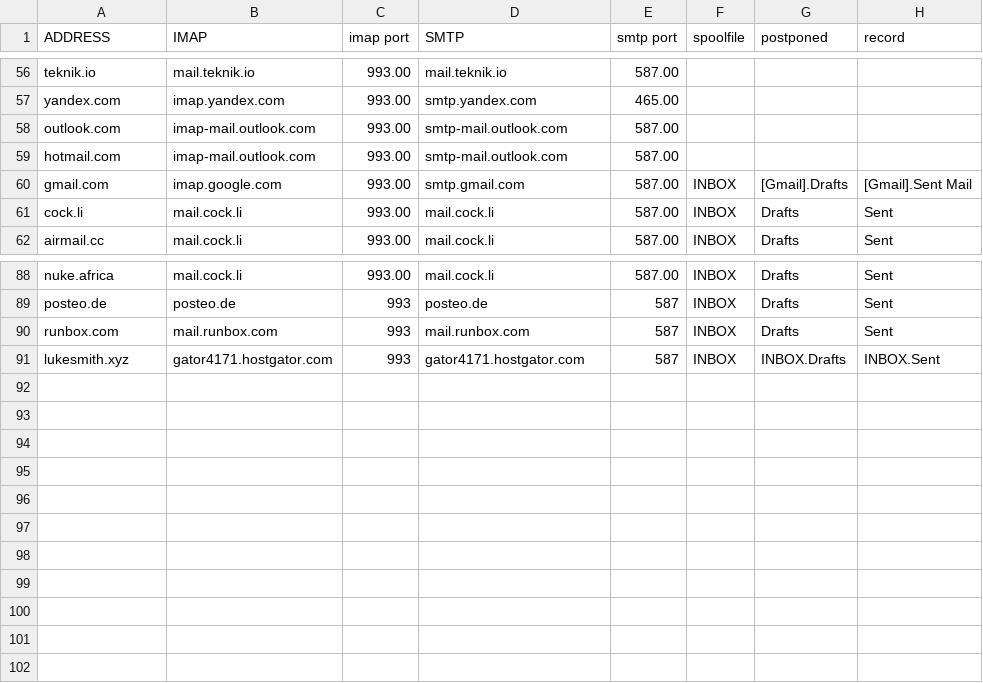
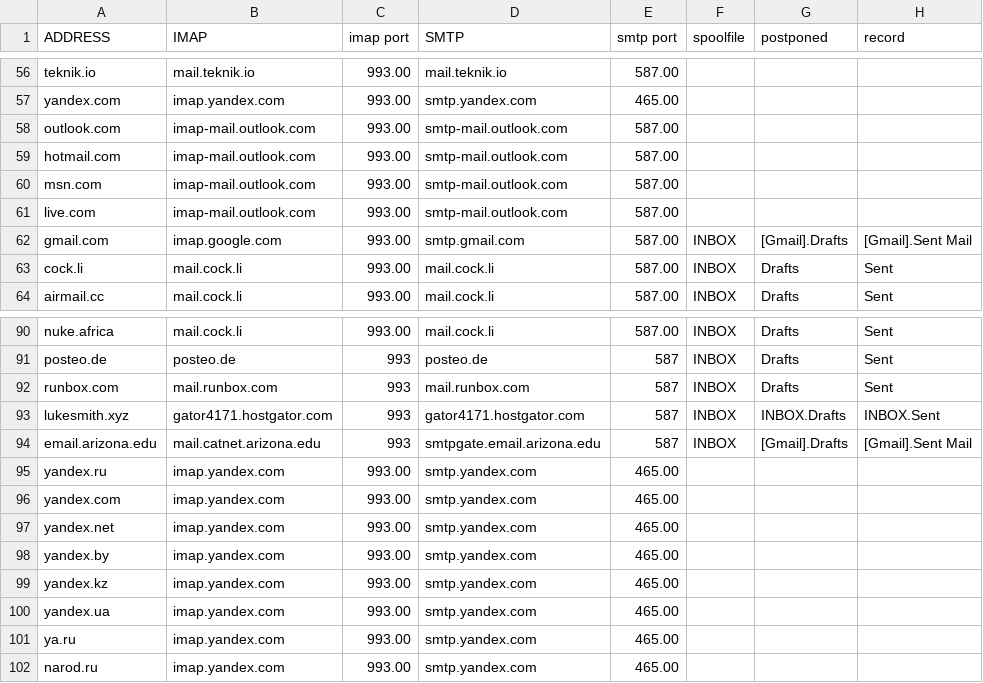
Before and after one commit to LukeSmithxyz/mutt-wizard, a CSV file: autoconf/domains.csv, drawn as a sheet; only a part is shown, gaps mark what is left out; the diff names each change by its address in the sheet, - before the commit and + after, or states it on an @@ line.

Commit message:
yandex domained added

```diff
--- a/autoconf/domains.csv
+++ b/autoconf/domains.csv
+row 60: msn.com | imap-mail.outlook.com | 993.00 | smtp-mail.outlook.com | 587.00
+row 61: live.com | imap-mail.outlook.com | 993.00 | smtp-mail.outlook.com | 587.00
+row 94: email.arizona.edu | mail.catnet.arizona.edu | 993 | smtpgate.email.arizona.edu | 587 | INBOX | [Gmail].Drafts | [Gmail].Sent Mail
+row 95: yandex.ru | imap.yandex.com | 993.00 | smtp.yandex.com | 465.00
+row 96: yandex.com | imap.yandex.com | 993.00 | smtp.yandex.com | 465.00
+row 97: yandex.net | imap.yandex.com | 993.00 | smtp.yandex.com | 465.00
+row 98: yandex.by | imap.yandex.com | 993.00 | smtp.yandex.com | 465.00
+row 99: yandex.kz | imap.yandex.com | 993.00 | smtp.yandex.com | 465.00
+row 100: yandex.ua | imap.yandex.com | 993.00 | smtp.yandex.com | 465.00
+row 101: ya.ru | imap.yandex.com | 993.00 | smtp.yandex.com | 465.00
+row 102: narod.ru | imap.yandex.com | 993.00 | smtp.yandex.com | 465.00
```
Also changed, not shown: autoconf/services.csv.
